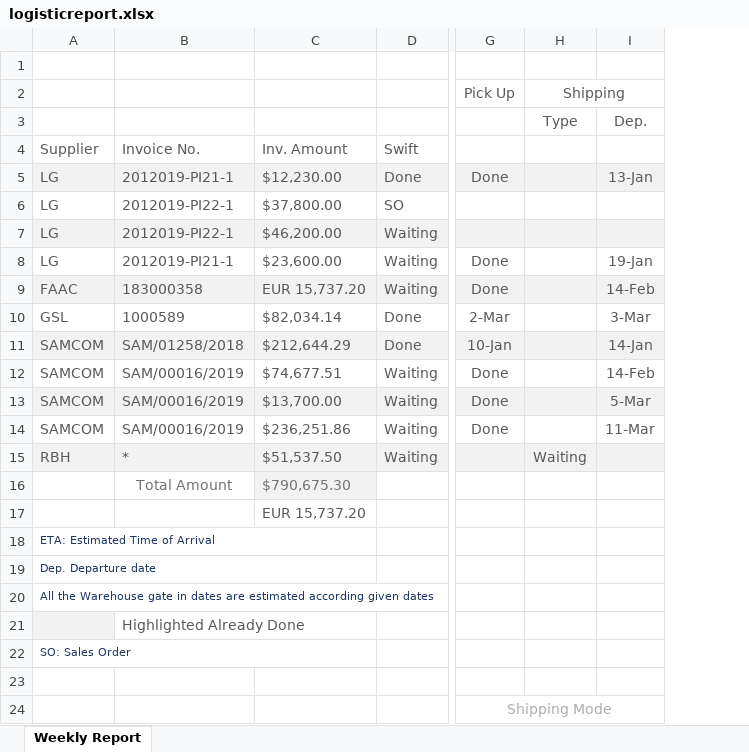
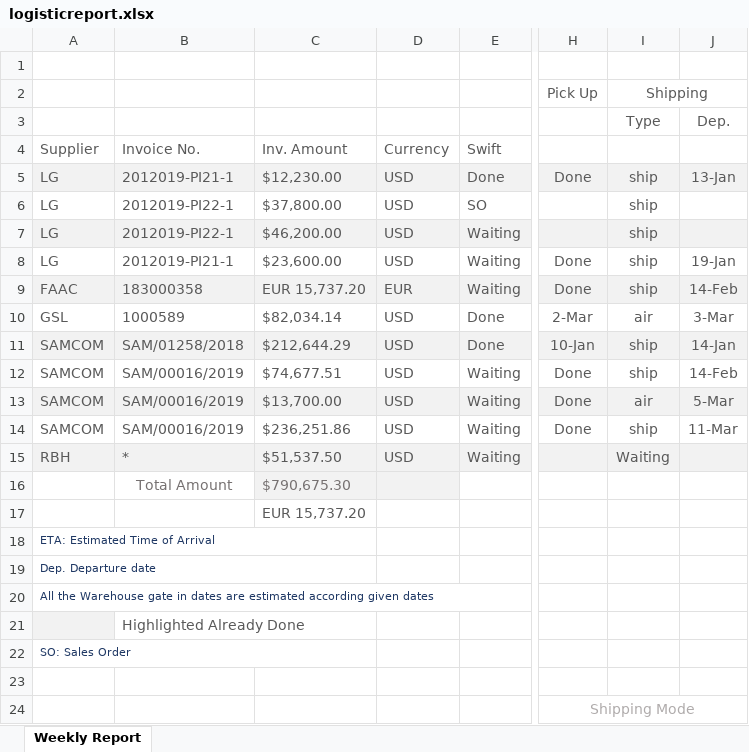
Before and after one commit to sardarofl/logistics_report, an Excel workbook: report/logisticreport.xlsx, sheet Weekly Report, drawn as a sheet; only a part is shown, gaps mark what is left out; values as stored, in another font and other column widths than the file's, no borders; charts and pictures not drawn; addresses are those after the commit; the diff names each change by its address in the sheet, - before the commit and + after, or states it on an @@ line.

Commit message:
return to excel

```diff
--- a/report/logisticreport.xlsx (sheet Weekly Report)
+++ b/report/logisticreport.xlsx (sheet Weekly Report)
+column D, rows 4-15: Currency | USD | USD | USD | USD | EUR | USD | USD | USD | USD | USD | USD
-I5:I9: (empty)
+I5:I9: ship
-I10: (empty)
+I10: air
-I11:I12: (empty)
+I11:I12: ship
-I13: (empty)
+I13: air
-I14: (empty)
+I14: ship
```
Also changed, not shown: formulas that keep their value, charts or pictures, 9 other files.
